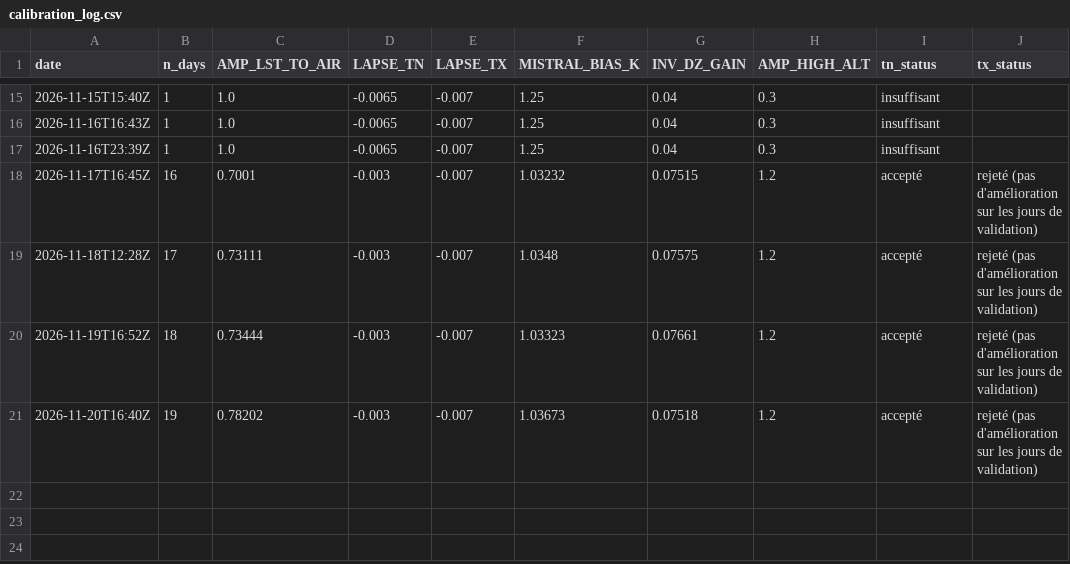
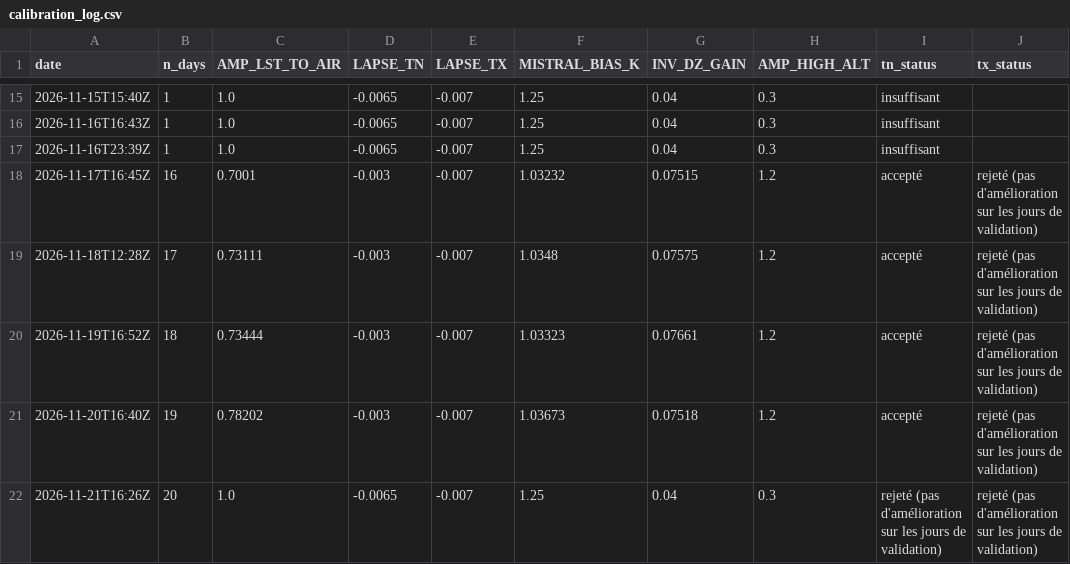
Before and after one commit to cedfavand-ops/gard-tn-tx, a CSV file: data/history/calibration_log.csv, drawn as a sheet; only a part is shown, gaps mark what is left out.

```diff
--- a/data/history/calibration_log.csv
+++ b/data/history/calibration_log.csv
@@ -21 +21,2 @@ date,n_days,AMP_LST_TO_AIR,LAPSE_TN,LAPSE_TX,MISTRAL_BIAS_K,INV_DZ_GAIN,AMP_HIGH
 2026-11-20T16:40Z,19,0.78202,-0.003,-0.007,1.03673,0.07518,1.2,accepté,rejeté (pas d'amélioration sur les jours de validation)
+2026-11-21T16:26Z,20,1.0,-0.0065,-0.007,1.25,0.04,0.3,rejeté (pas d'amélioration sur les jours de validation),rejeté (pas d'amélioration sur les jours de validation)
```
Also changed, not shown: data/history/observations.csv, 4 other files.
